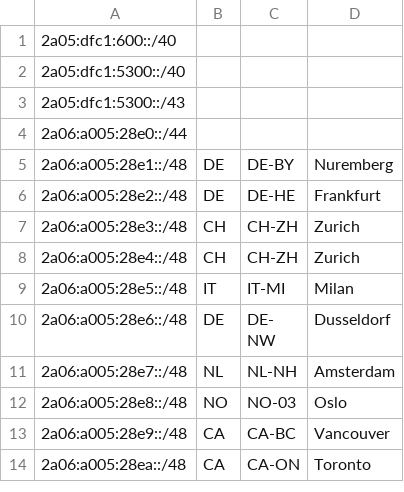
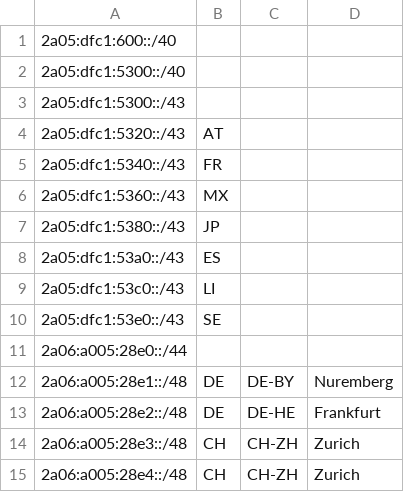
Before and after one commit to AS202427/as202427.net, a CSV file: geofeed.csv, drawn as a sheet; only a part is shown; the shorter side is filled out with more unchanged rows.

Commit message:
Update geofeed

```diff
--- a/geofeed.csv
+++ b/geofeed.csv
@@ -3,2 +3,9 @@
 2a05:dfc1:5300::/43,,,,
+2a05:dfc1:5320::/43,AT,,,
+2a05:dfc1:5340::/43,FR,,,
+2a05:dfc1:5360::/43,MX,,,
+2a05:dfc1:5380::/43,JP,,,
+2a05:dfc1:53a0::/43,ES,,,
+2a05:dfc1:53c0::/43,LI,,,
+2a05:dfc1:53e0::/43,SE,,,
 2a06:a005:28e0::/44,,,,
```
